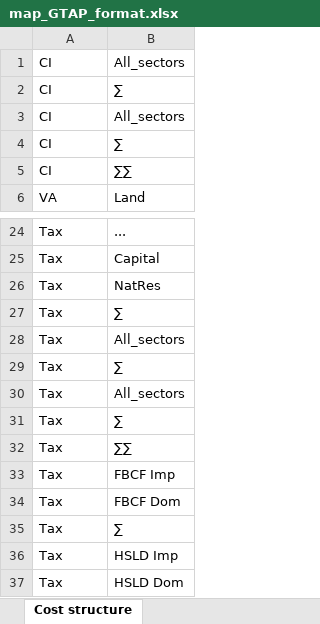
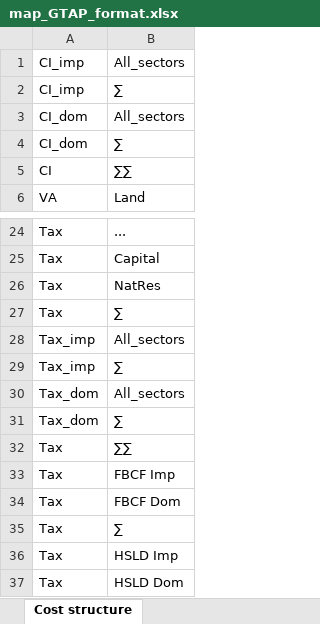
Before and after one commit to RitaMaestri/reformat_EXIOBASE, an Excel workbook: src/reformat_exiobase/mappings/map_GTAP_format.xlsx, sheet Cost structure, drawn as a sheet; only a part is shown, gaps mark what is left out; values as stored, in another font and other column widths than the file's, no borders; the diff names each change by its address in the sheet, - before the commit and + after, or states it on an @@ line.

Commit message:
NatRes to zero and modified reformat indexes

```diff
--- a/src/reformat_exiobase/mappings/map_GTAP_format.xlsx (sheet Cost structure)
+++ b/src/reformat_exiobase/mappings/map_GTAP_format.xlsx (sheet Cost structure)
-A1:A2: CI
+A1:A2: CI_imp
-A3:A4: CI
+A3:A4: CI_dom
-A28:A29: Tax
+A28:A29: Tax_imp
-A30:A31: Tax
+A30:A31: Tax_dom
```
Also changed, not shown: 1 other file.
